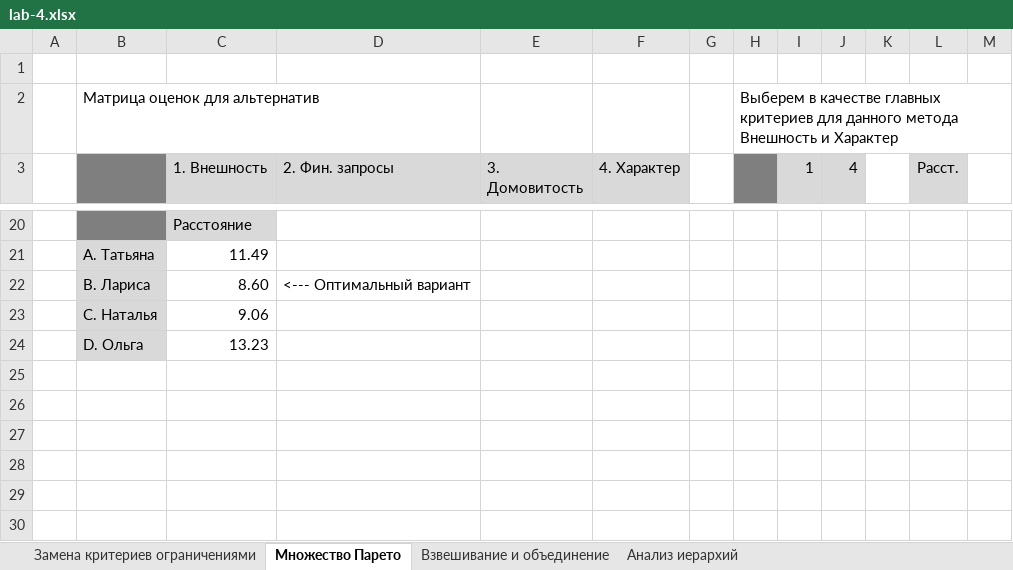
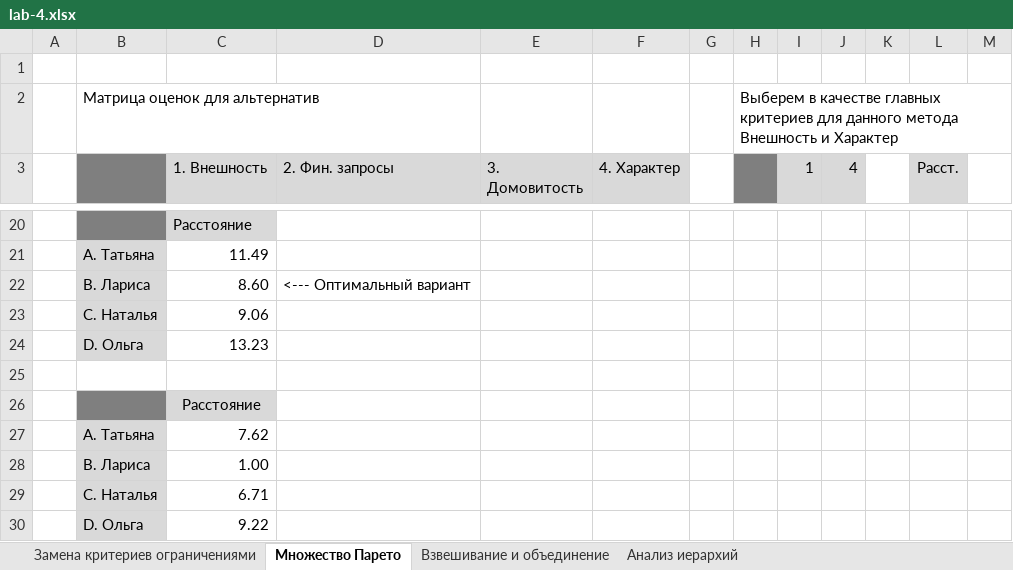
Before and after one commit to uTakCouDeT/MO-Labs, an Excel workbook: lab-4.xlsx, sheet Множество Парето, drawn as a sheet; only a part is shown, gaps mark what is left out; values as stored, in another font and other column widths than the file's, no borders; charts and pictures not drawn; the diff names each change by its address in the sheet, - before the commit and + after, or states it on an @@ line.

```diff
--- a/lab-4.xlsx (sheet Множество Парето)
+++ b/lab-4.xlsx (sheet Множество Парето)
+row 25: (empty)
+row 26:  |  | Расстояние
+row 27:  | A. Татьяна | 7.62
+row 28:  | B. Лариса | 1.00
+row 29:  | C. Наталья | 6.71
+row 30:  | D. Ольга | 9.22
```
Also changed, not shown: sheet Анализ иерархий, sheet Взвешивание и объединение, sheet Замена критериев ограничениями, charts or pictures.
